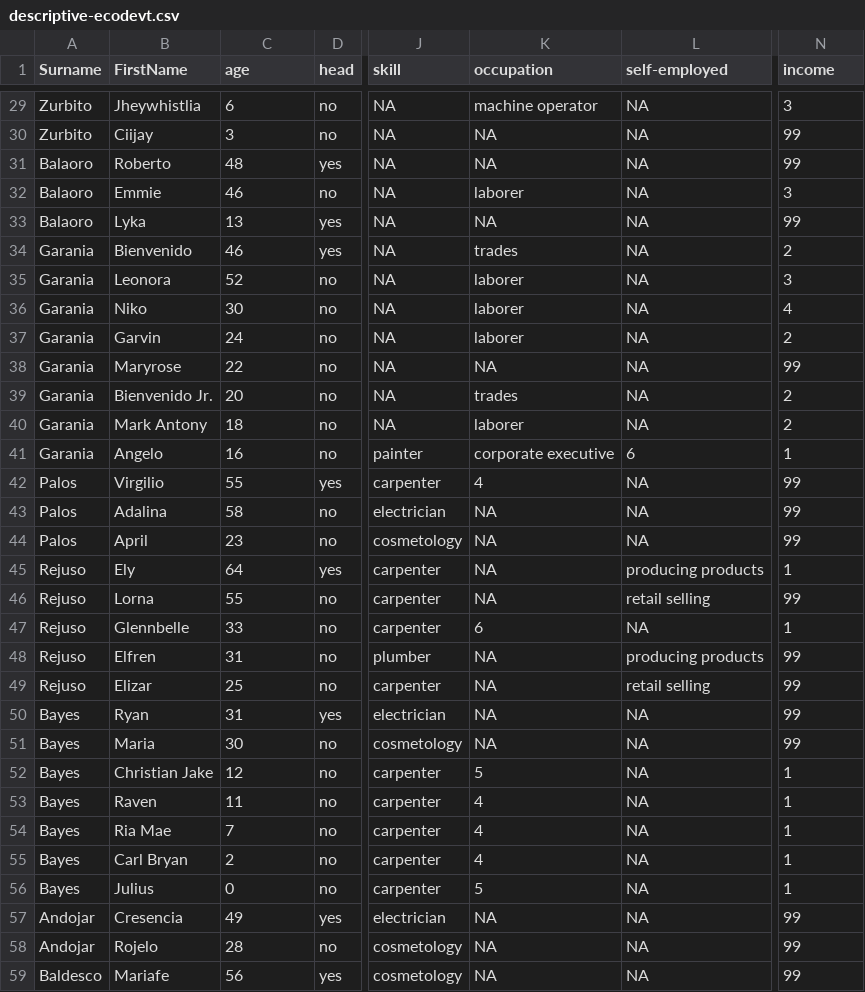
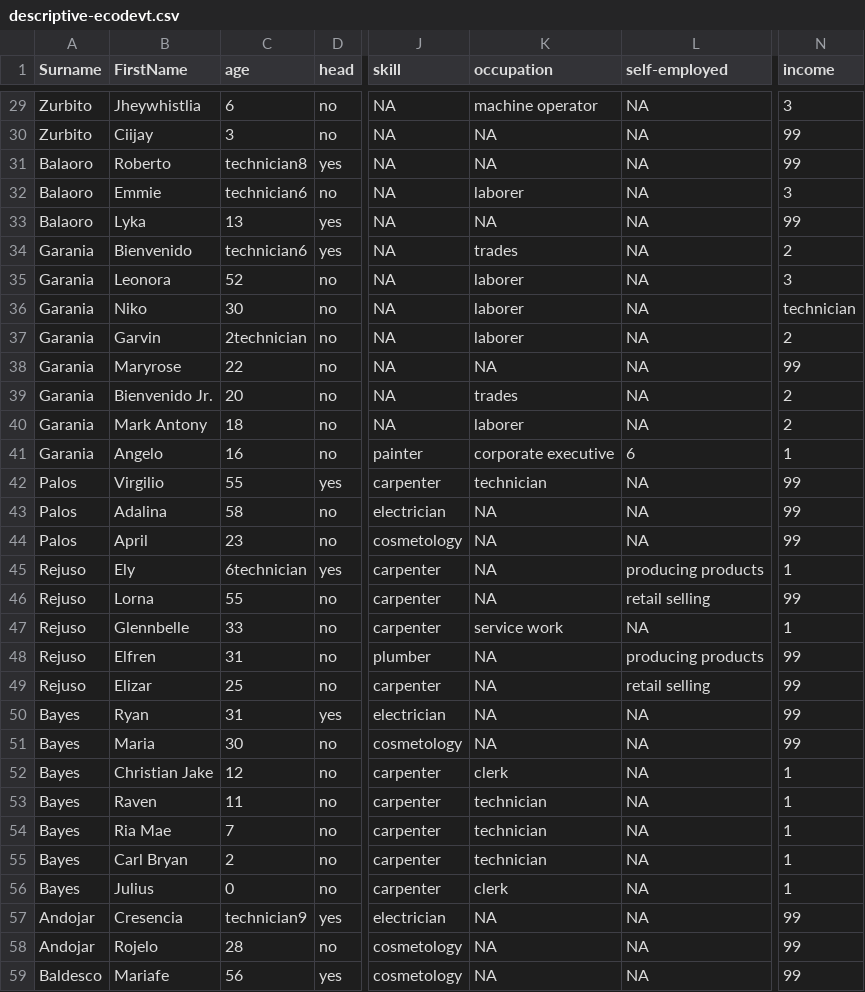
Before and after one commit to faderblade/datasets, a CSV file: descriptive-ecodevt.csv, drawn as a sheet; only a part is shown, gaps mark what is left out; the diff covers the shown part only; the diff names each change by its address in the sheet, - before the commit and + after, or states it on an @@ line.

Commit message:
Add files via upload
New

```diff
--- a/descriptive-ecodevt.csv
+++ b/descriptive-ecodevt.csv
-C31 (age): 48
+C31 (age): technician8
-C32 (age): 46
+C32 (age): technician6
-C34 (age): 46
+C34 (age): technician6
-N36 (income): 4
+N36 (income): technician
-C37 (age): 24
+C37 (age): 2technician
-K42 (occupation): 4
+K42 (occupation): technician
-C45 (age): 64
+C45 (age): 6technician
-K47 (occupation): 6
+K47 (occupation): service work
-K52 (occupation): 5
+K52 (occupation): clerk
-K53:K55 (occupation): 4
+K53:K55 (occupation): technician
-K56 (occupation): 5
+K56 (occupation): clerk
-C57 (age): 49
+C57 (age): technician9
```
Also changed, not shown: 152 edited cells elsewhere in this file.
